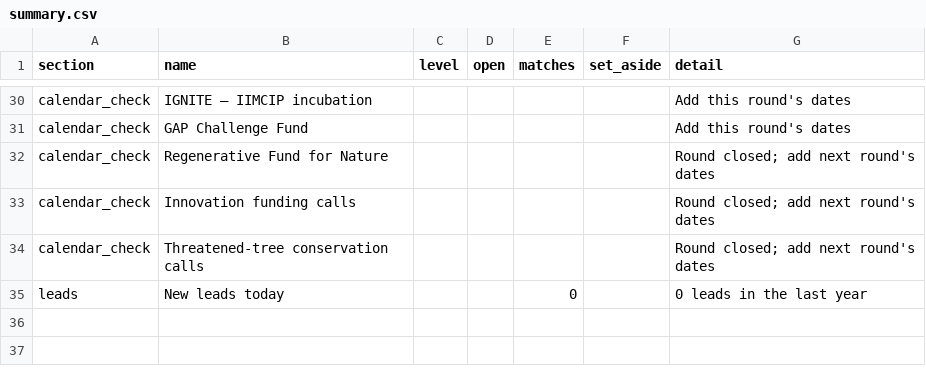
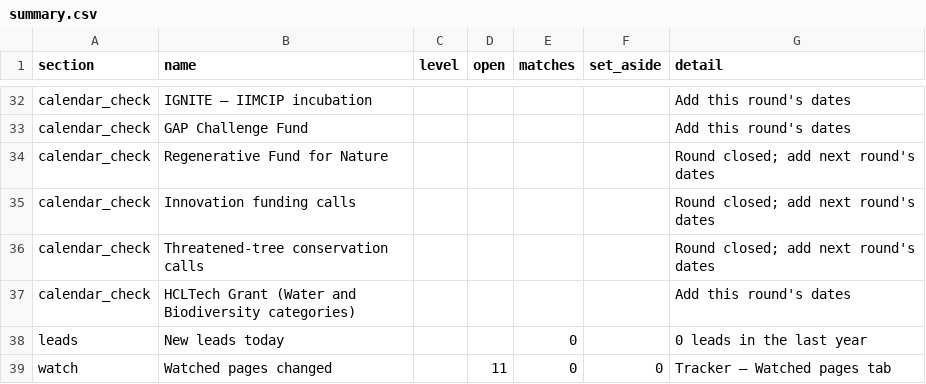
Before and after one commit to martinbuess/heartfulness-funding-tracker, a CSV file: data/summary.csv, drawn as a sheet; only a part is shown, gaps mark what is left out; the diff covers the shown part only; the diff names each change by its address in the sheet, - before the commit and + after, or states it on an @@ line.

```diff
--- a/data/summary.csv
+++ b/data/summary.csv
+row 37: calendar_check | HCLTech Grant (Water and Biodiversity categories) |  |  |  |  | Add this round's dates
+row 39: watch | Watched pages changed |  | 11 | 0 | 0 | Tracker – Watched pages tab
```
Also changed, not shown: 3 added rows, 1 removed row and 19 edited cells elsewhere in this file, 5 other files.
